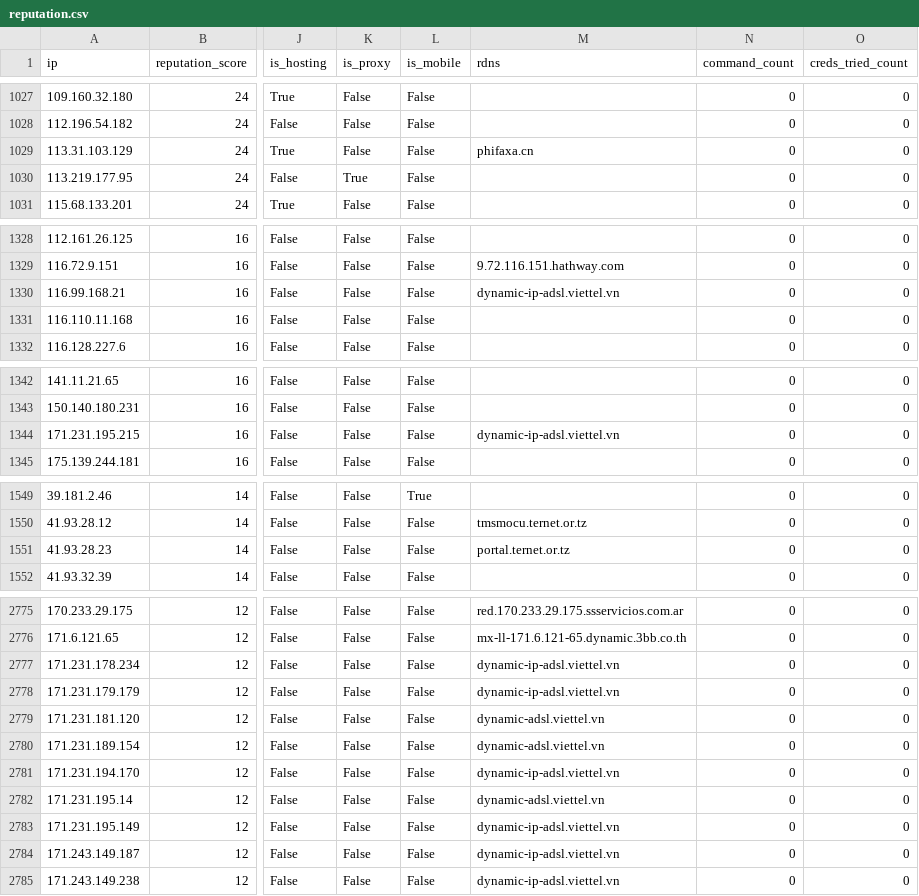
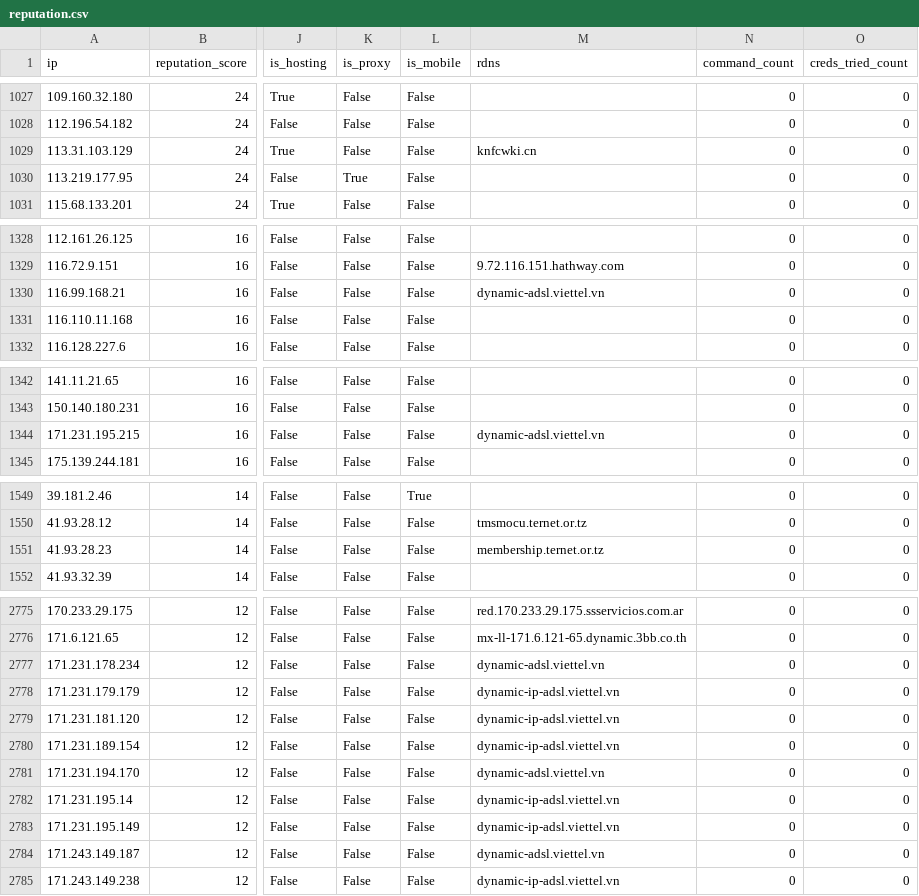
Before and after one commit to AndrewGoloida/threat-ledger, a CSV file: reputation.csv, drawn as a sheet; only a part is shown, gaps mark what is left out; the diff covers the shown part only; the diff names each change by its address in the sheet, - before the commit and + after, or states it on an @@ line.

```diff
--- a/reputation.csv
+++ b/reputation.csv
-M1029 (rdns): phifaxa.cn
+M1029 (rdns): knfcwki.cn
-M1330 (rdns): dynamic-ip-adsl.viettel.vn
+M1330 (rdns): dynamic-adsl.viettel.vn
-M1344 (rdns): dynamic-ip-adsl.viettel.vn
+M1344 (rdns): dynamic-adsl.viettel.vn
-M1551 (rdns): portal.ternet.or.tz
+M1551 (rdns): membership.ternet.or.tz
-M2777 (rdns): dynamic-ip-adsl.viettel.vn
+M2777 (rdns): dynamic-adsl.viettel.vn
-M2779:M2780 (rdns): dynamic-adsl.viettel.vn
+M2779:M2780 (rdns): dynamic-ip-adsl.viettel.vn
-M2781 (rdns): dynamic-ip-adsl.viettel.vn
+M2781 (rdns): dynamic-adsl.viettel.vn
-M2782 (rdns): dynamic-adsl.viettel.vn
+M2782 (rdns): dynamic-ip-adsl.viettel.vn
-M2784 (rdns): dynamic-ip-adsl.viettel.vn
+M2784 (rdns): dynamic-adsl.viettel.vn
```
Also changed, not shown: 4 edited cells elsewhere in this file, 2 other files.
